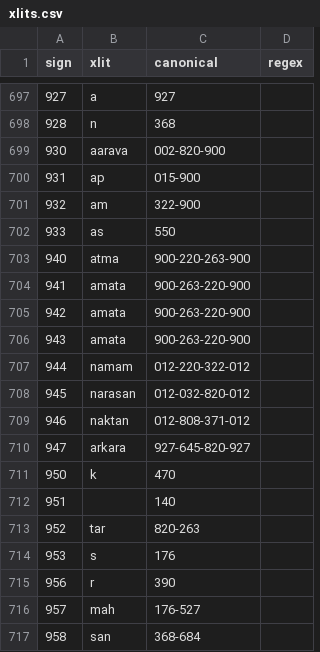
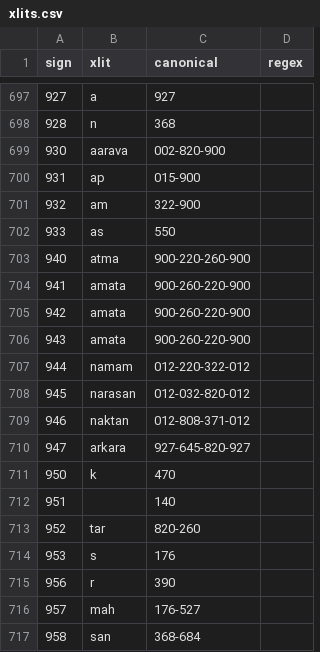
Before and after one commit to yajnadevam/lipi, a CSV file: src/assets/data/xlits.csv, drawn as a sheet; only a part is shown, gaps mark what is left out.

```diff
--- a/src/assets/data/xlits.csv
+++ b/src/assets/data/xlits.csv
@@ -702,6 +702,6 @@ sign,xlit,canonical,regex
 933,as,550,
-940,atma,900-220-263-900,
-941,amata,900-263-220-900,
-942,amata,900-263-220-900,
-943,amata,900-263-220-900,
+940,atma,900-220-260-900,
+941,amata,900-260-220-900,
+942,amata,900-260-220-900,
+943,amata,900-260-220-900,
 944,namam,012-220-322-012,
@@ -712,3 +712,3 @@ sign,xlit,canonical,regex
 951,,140,
-952,tar,820-263,
+952,tar,820-260,
 953,s,176,
```
Also changed, not shown: 4 other files.
